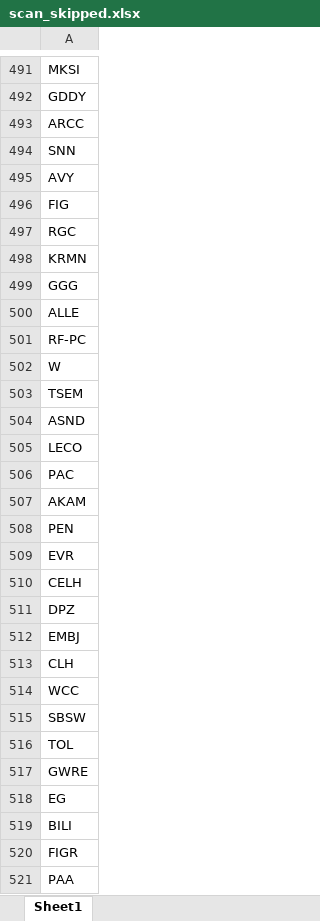
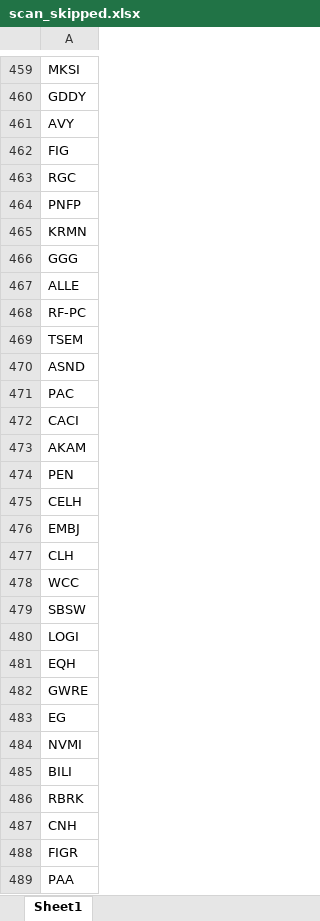
Before and after one commit to fbali10-ux/ABD_ikili_dip, an Excel workbook: scan_skipped.xlsx, sheet Sheet1, drawn as a sheet; only a part is shown, gaps mark what is left out; values as stored, in another font and other column widths than the file's, no borders; removed rows and columns are numbered as before the commit, all else as after; the diff covers the shown part only; the diff names each change by its address in the sheet, - before the commit and + after, or states it on an @@ line.

```diff
--- a/scan_skipped.xlsx (sheet Sheet1)
+++ b/scan_skipped.xlsx (sheet Sheet1)
-row 493: ARCC
-row 494: SNN
+row 464: PNFP
-row 502: W
-row 505: LECO
+row 472: CACI
-row 509: EVR
-row 511: DPZ
-A480: TOL
+A480: LOGI
+row 481: EQH
+row 484: NVMI
+row 486: RBRK
+row 487: CNH
```
Also changed, not shown: 55 added rows, 90 removed rows and 22 edited cells elsewhere in this sheet, dip_yakalama_daily_120dip_rebound_sonuclar.xlsx, 1 other file.
